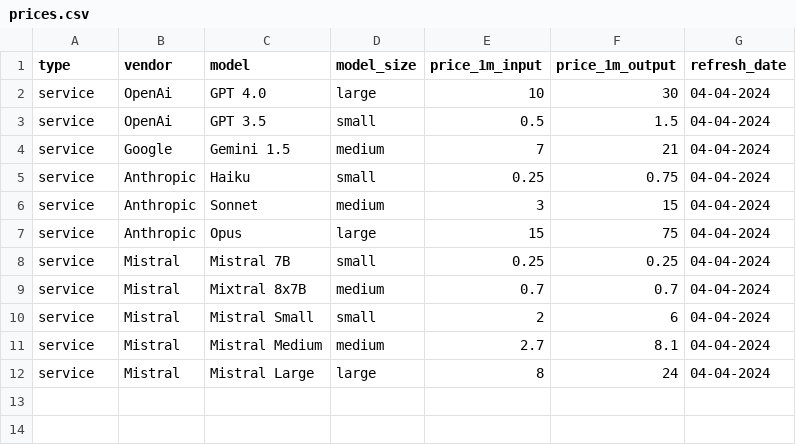
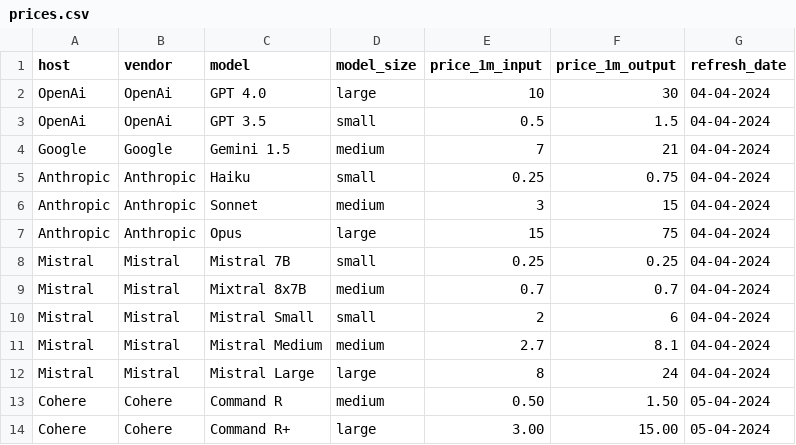
Before and after one commit to ValentinKuhn/LLMsMakeBroke, a CSV file: src/backend/API/data/prices.csv, drawn as a sheet.

```diff
--- a/src/backend/API/data/prices.csv
+++ b/src/backend/API/data/prices.csv
@@ -1,12 +1,14 @@
-type,vendor,model,model_size,price_1m_input,price_1m_output,refresh_date
-service,OpenAi,GPT 4.0,large,10,30,04-04-2024
-service,OpenAi,GPT 3.5,small,0.5,1.5,04-04-2024
-service,Google,Gemini 1.5,medium,7,21,04-04-2024
-service,Anthropic,Haiku,small,0.25,0.75,04-04-2024
-service,Anthropic,Sonnet,medium,3,15,04-04-2024
-service,Anthropic,Opus,large,15,75,04-04-2024
-service,Mistral,Mistral 7B,small,0.25,0.25,04-04-2024
-service,Mistral,Mixtral 8x7B,medium,0.7,0.7,04-04-2024
-service,Mistral,Mistral Small,small,2,6,04-04-2024
-service,Mistral,Mistral Medium,medium,2.7,8.1,04-04-2024
-service,Mistral,Mistral Large,large,8,24,04-04-2024
+host,vendor,model,model_size,price_1m_input,price_1m_output,refresh_date
+OpenAi,OpenAi,GPT 4.0,large,10,30,04-04-2024
+OpenAi,OpenAi,GPT 3.5,small,0.5,1.5,04-04-2024
+Google,Google,Gemini 1.5,medium,7,21,04-04-2024
+Anthropic,Anthropic,Haiku,small,0.25,0.75,04-04-2024
+Anthropic,Anthropic,Sonnet,medium,3,15,04-04-2024
+Anthropic,Anthropic,Opus,large,15,75,04-04-2024
+Mistral,Mistral,Mistral 7B,small,0.25,0.25,04-04-2024
+Mistral,Mistral,Mixtral 8x7B,medium,0.7,0.7,04-04-2024
+Mistral,Mistral,Mistral Small,small,2,6,04-04-2024
+Mistral,Mistral,Mistral Medium,medium,2.7,8.1,04-04-2024
+Mistral,Mistral,Mistral Large,large,8,24,04-04-2024
+Cohere,Cohere,Command R,medium,0.50,1.50,05-04-2024
+Cohere,Cohere,Command R+,large,3.00,15.00,05-04-2024
```
Also changed, not shown: 5 other files.
